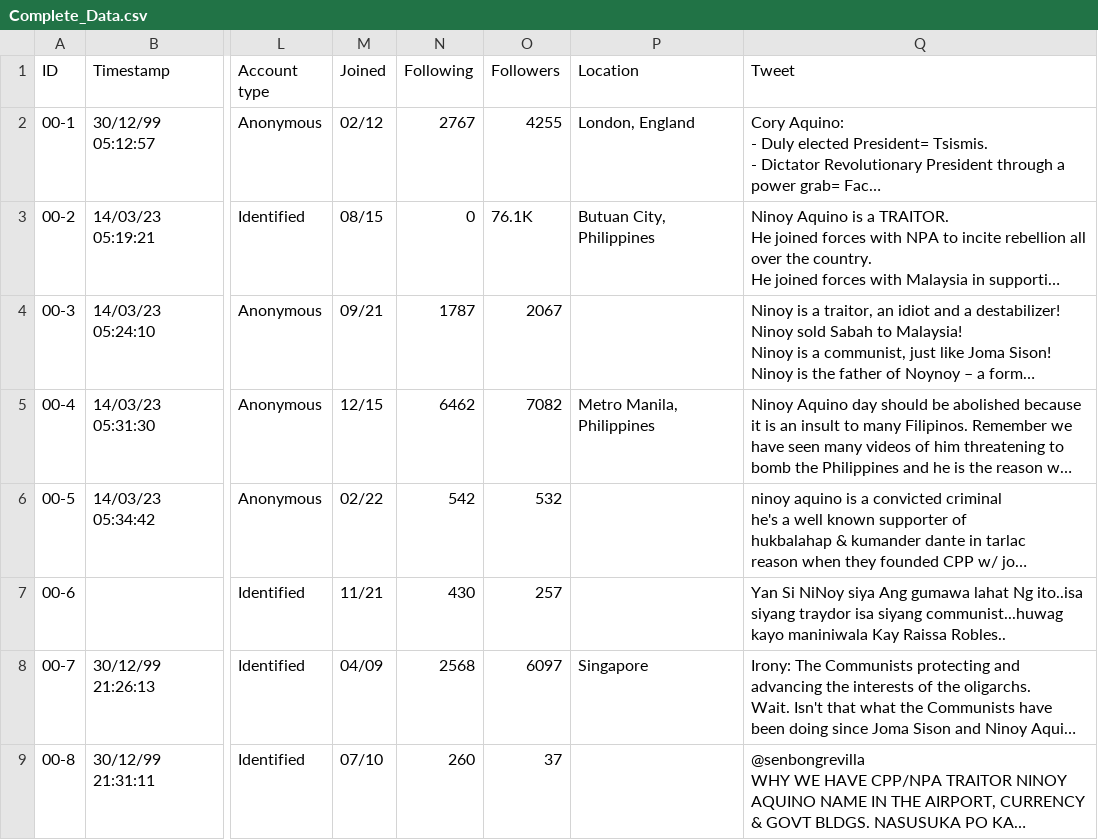
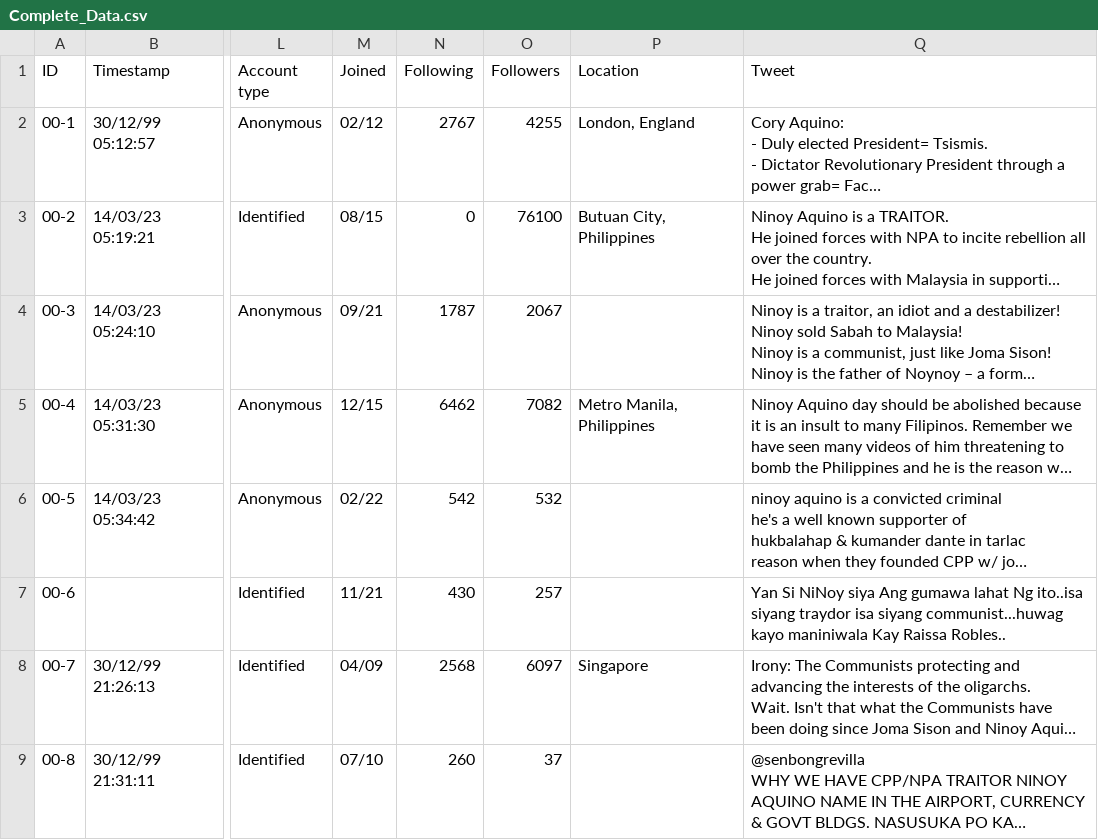
Before and after one commit to Vasallius/Philippine-Twitter-Disinformation-Analysis, a CSV file: Complete_Data.csv, drawn as a sheet; only a part is shown, gaps mark what is left out; long unchanged cells end in …; the diff covers the shown part only; the diff names each change by its address in the sheet, - before the commit and + after, or states it on an @@ line.

Commit message:
🗃️ Update following column to remove "K"

```diff
--- a/Complete_Data.csv
+++ b/Complete_Data.csv
-O3 (Followers): 76.1K
+O3 (Followers): 76100
```
Also changed, not shown: 4 edited cells elsewhere in this file.
